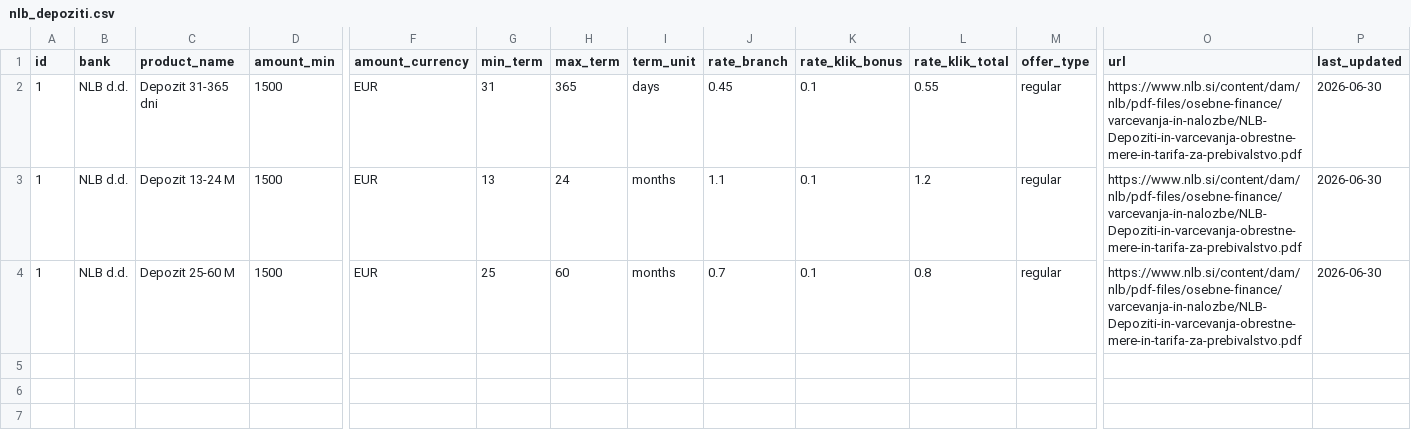
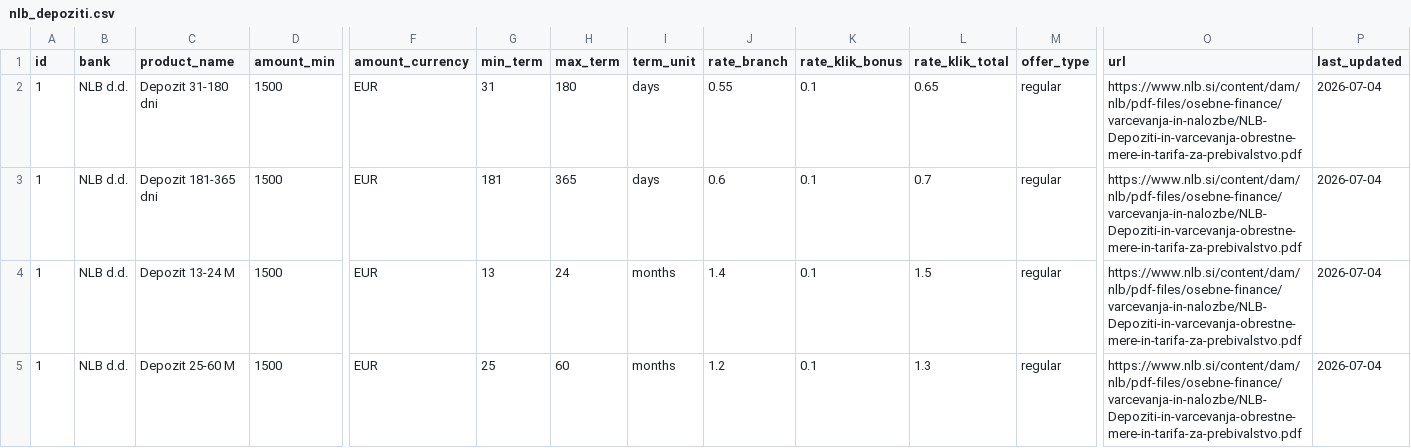
Before and after one commit to sigisitar30/FinPortal.si, a CSV file: Podatki bank/nlb_depoziti.csv, drawn as a sheet; only a part is shown, gaps mark what is left out; addresses are those after the commit; rows hold the shown columns only; the diff names each change by its address in the sheet, - before the commit and + after, or states it on an @@ line.

```diff
--- a/Podatki bank/nlb_depoziti.csv
+++ b/Podatki bank/nlb_depoziti.csv
+row 2: 1 | NLB d.d. | Depozit 31-180 dni | 1500 | EUR | 31 | 180 | days | 0.55 | 0.1 | 0.65 | regular | https://www.nlb.si/content/dam/nlb/pdf-files/osebne-finance/varcevanja-in-nalozbe/NLB-Depoziti-in-varcevanja-obrestne-mere-in-tarifa-za-prebivalstvo.pdf | 2026-07-04
-C3 (product_name): Depozit 31-365 dni
+C3 (product_name): Depozit 181-365 dni
-G3 (min_term): 31
+G3 (min_term): 181
-J3 (rate_branch): 0.45
+J3 (rate_branch): 0.6
-L3 (rate_klik_total): 0.55
+L3 (rate_klik_total): 0.7
-P3:P5 (last_updated): 2026-06-30
+P3:P5 (last_updated): 2026-07-04
-J4 (rate_branch): 1.1
+J4 (rate_branch): 1.4
-L4 (rate_klik_total): 1.2
+L4 (rate_klik_total): 1.5
-J5 (rate_branch): 0.7
+J5 (rate_branch): 1.2
-L5 (rate_klik_total): 0.8
+L5 (rate_klik_total): 1.3
```
Also changed, not shown: Podatki bank/addiko_depoziti.csv, Podatki bank/bks_depoziti.csv, 15 other files.
